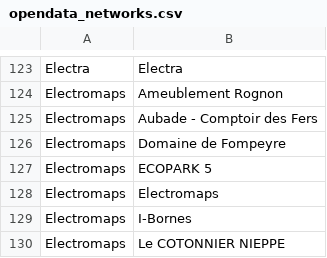
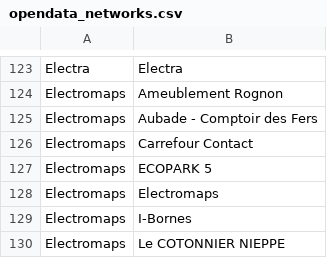
Before and after one commit to guiohm/ref-EU-EVSE, a CSV file: opendata_networks.csv, drawn as a sheet; only a part is shown, gaps mark what is left out.

```diff
--- a/opendata_networks.csv
+++ b/opendata_networks.csv
@@ -125,3 +125,3 @@ Electromaps,Ameublement Rognon
 Electromaps,Aubade - Comptoir des Fers
-Electromaps,Domaine de Fompeyre
+Electromaps,Carrefour Contact
 Electromaps,ECOPARK 5
```
Also changed, not shown: history.csv, 4 other files.
